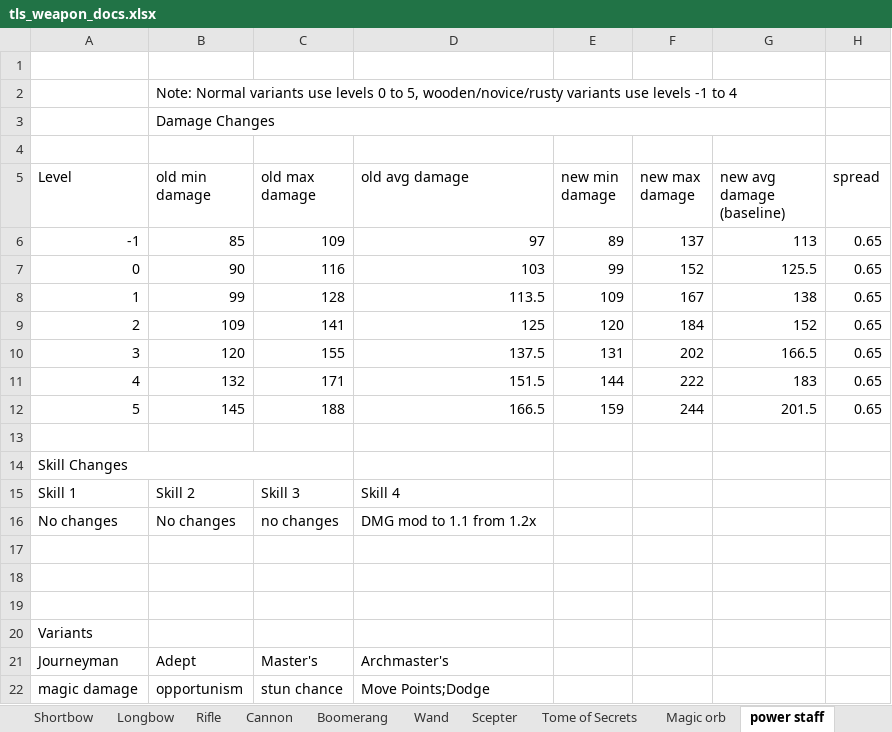
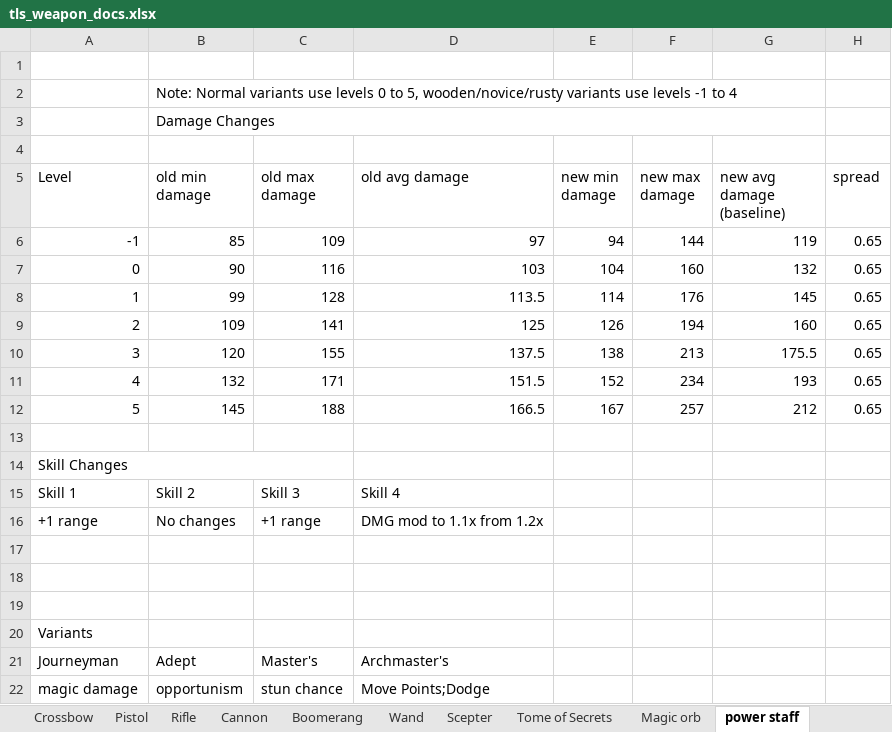
Before and after one commit to Grobobobo/tls_dev2, an Excel workbook: scripts/WeaponData/tls_weapon_docs.xlsx, sheet power staff, drawn as a sheet; values as stored, in another font and other column widths than the file's, no borders; charts and pictures and table styles not drawn; the diff names each change by its address in the sheet, - before the commit and + after, or states it on an @@ line.

```diff
--- a/scripts/WeaponData/tls_weapon_docs.xlsx (sheet power staff)
+++ b/scripts/WeaponData/tls_weapon_docs.xlsx (sheet power staff)
-E6 (new min damage): 89
+E6 (new min damage): 94
-F6 (new max damage): 137
+F6 (new max damage): 144
-G6 (new avg damage (baseline)): 113
+G6 (new avg damage (baseline)): 119
-E7 (new min damage): 99
+E7 (new min damage): 104
-F7 (new max damage): 152
+F7 (new max damage): 160
-G7 (new avg damage (baseline)): 125.5
+G7 (new avg damage (baseline)): 132
-E8 (new min damage): 109
+E8 (new min damage): 114
-F8 (new max damage): 167
+F8 (new max damage): 176
-G8 (new avg damage (baseline)): 138
+G8 (new avg damage (baseline)): 145
-E9 (new min damage): 120
+E9 (new min damage): 126
-F9 (new max damage): 184
+F9 (new max damage): 194
-G9 (new avg damage (baseline)): 152
+G9 (new avg damage (baseline)): 160
-E10 (new min damage): 131
+E10 (new min damage): 138
-F10 (new max damage): 202
+F10 (new max damage): 213
-G10 (new avg damage (baseline)): 166.5
+G10 (new avg damage (baseline)): 175.5
-E11 (new min damage): 144
+E11 (new min damage): 152
-F11 (new max damage): 222
+F11 (new max damage): 234
-G11 (new avg damage (baseline)): 183
+G11 (new avg damage (baseline)): 193
-E12 (new min damage): 159
+E12 (new min damage): 167
-F12 (new max damage): 244
+F12 (new max damage): 257
-G12 (new avg damage (baseline)): 201.5
+G12 (new avg damage (baseline)): 212
-A16 (Level): No changes
+A16 (Level): +1 range
-C16 (old max damage): no changes
+C16 (old max damage): +1 range
-D16 (old avg damage): DMG mod to 1.1 from 1.2x
+D16 (old avg damage): DMG mod to 1.1x from 1.2x
```
Also changed, not shown: sheet Claws, sheet Hammer, sheet Dagger, sheet Cannon, sheet 2H Hammer, sheet druid staff, 10 more sheets, other sheet tabs, charts or pictures, 41 other files.
